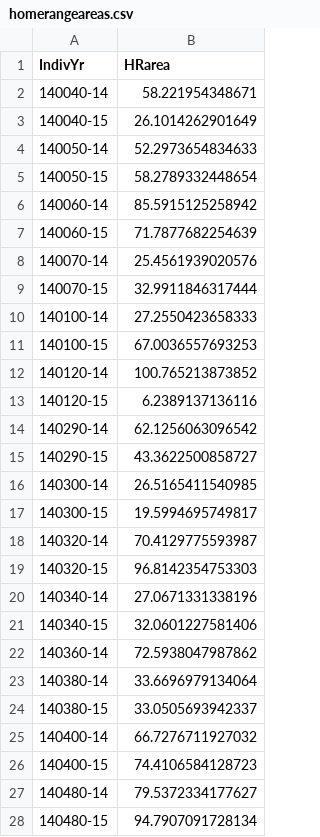
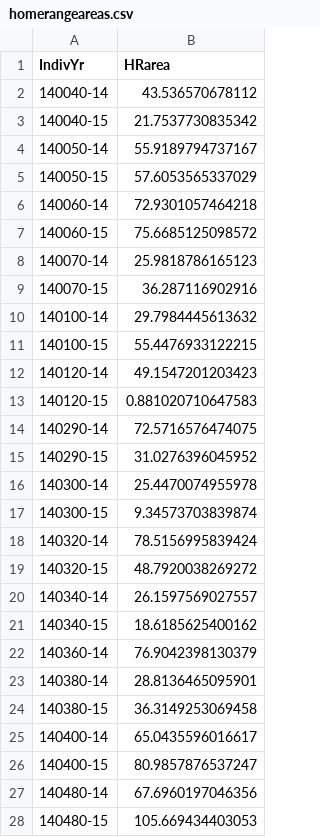
Before and after one commit to kjbark3r/Nutrition, a CSV file: homerangeareas.csv, drawn as a sheet; only a part is shown; the diff covers the shown part only.

```diff
--- a/homerangeareas.csv
+++ b/homerangeareas.csv
@@ -1,28 +1,28 @@
 "IndivYr","HRarea"
-"140040-14",58.221954348671
-"140040-15",26.1014262901649
-"140050-14",52.2973654834633
-"140050-15",58.2789332448654
-"140060-14",85.5915125258942
-"140060-15",71.7877682254639
-"140070-14",25.4561939020576
-"140070-15",32.9911846317444
-"140100-14",27.2550423658333
-"140100-15",67.0036557693253
-"140120-14",100.765213873852
-"140120-15",6.2389137136116
-"140290-14",62.1256063096542
-"140290-15",43.3622500858727
-"140300-14",26.5165411540985
-"140300-15",19.5994695749817
-"140320-14",70.4129775593987
-"140320-15",96.8142354753303
-"140340-14",27.0671331338196
-"140340-15",32.0601227581406
-"140360-14",72.5938047987862
-"140380-14",33.6696979134064
-"140380-15",33.0505693942337
-"140400-14",66.7276711927032
-"140400-15",74.4106584128723
-"140480-14",79.5372334177627
-"140480-15",94.7907091728134
+"140040-14",43.536570678112
+"140040-15",21.7537730835342
+"140050-14",55.9189794737167
+"140050-15",57.6053565337029
+"140060-14",72.9301057464218
+"140060-15",75.6685125098572
+"140070-14",25.9818786165123
+"140070-15",36.287116902916
+"140100-14",29.7984445613632
+"140100-15",55.4476933122215
+"140120-14",49.1547201203423
+"140120-15",0.881020710647583
+"140290-14",72.5716576474075
+"140290-15",31.0276396045952
+"140300-14",25.4470074955978
+"140300-15",9.34573703839874
+"140320-14",78.5156995839424
+"140320-15",48.7920038269272
+"140340-14",26.1597569027557
+"140340-15",18.6185625400162
+"140360-14",76.9042398130379
+"140380-14",28.8136465095901
+"140380-15",36.3149253069458
+"140400-14",65.0435596016617
+"140400-15",80.9857876537247
+"140480-14",67.6960197046356
+"140480-15",105.669434403053
```
Also changed, not shown: 55 edited cells elsewhere in this file, migstatus.csv, 4 other files.
